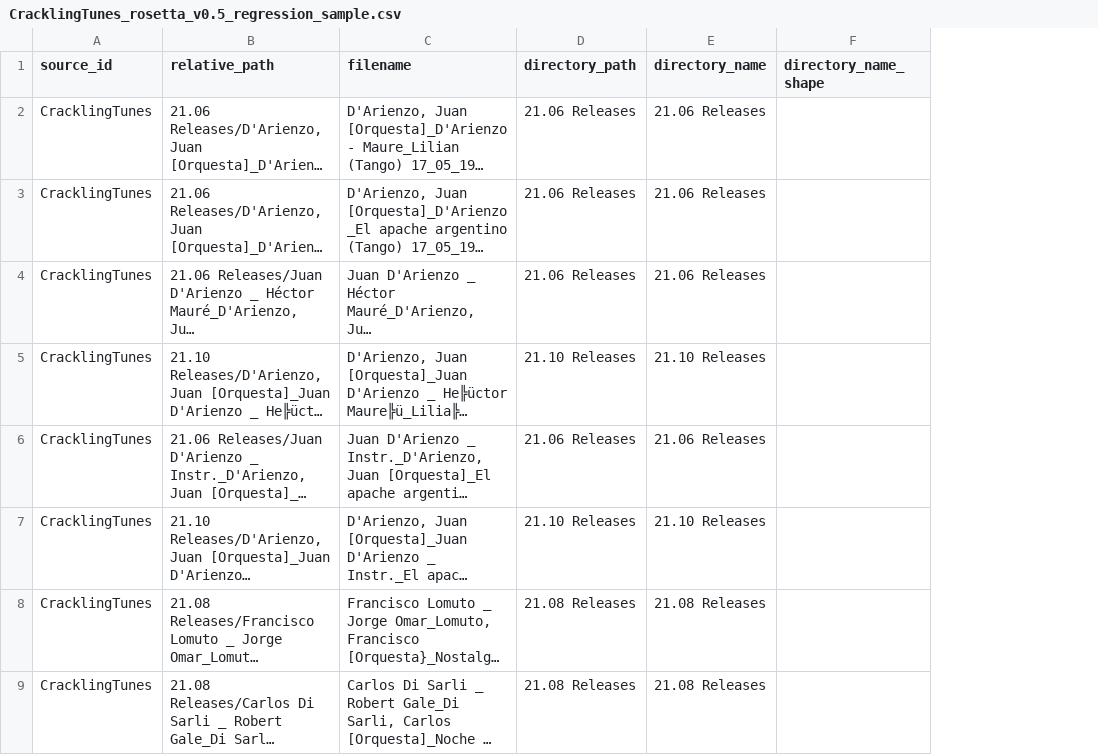
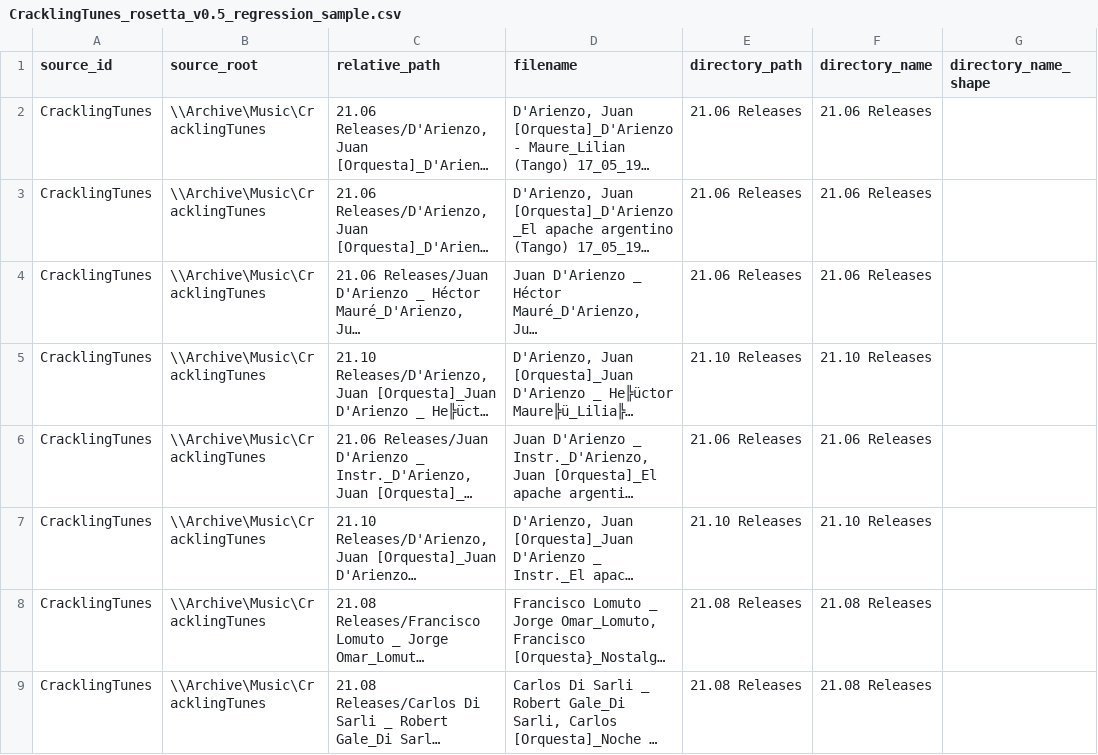
Before and after one commit to britpfann-cmd/MusicStewardship, a CSV file: 07_tests/ingestion/CracklingTunes_rosetta_v0.5_regression_sample.csv, drawn as a sheet; only a part is shown; long unchanged cells end in …; the diff names each change by its address in the sheet, - before the commit and + after, or states it on an @@ line.

Commit message:
Preserve source provenance in CT regression fixture

```diff
--- a/07_tests/ingestion/CracklingTunes_rosetta_v0.5_regression_sample.csv
+++ b/07_tests/ingestion/CracklingTunes_rosetta_v0.5_regression_sample.csv
+column B (source_root), rows 2-9: all \\Archive\Music\CracklingTunes
```
Also changed, not shown: 1 other file.
